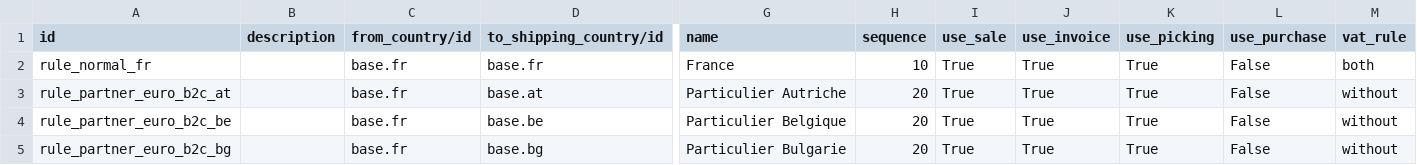
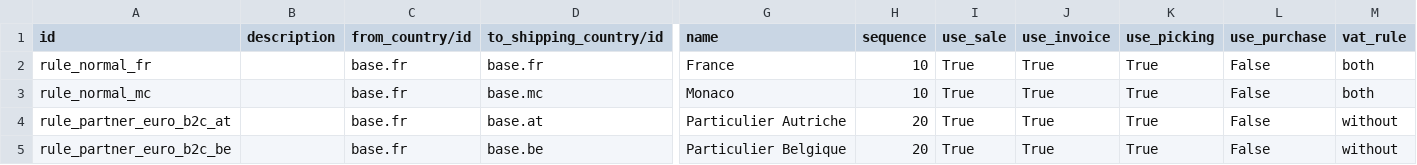
Before and after one commit to OCA/l10n-france, a CSV file: l10n_fr_account_fiscal_position_rule/settings/account.fiscal.position.rule.template.csv, drawn as a sheet; only a part is shown, gaps mark what is left out; the shorter side is filled out with more unchanged rows; rows hold the shown columns only; the diff names each change by its address in the sheet, - before the commit and + after, or states it on an @@ line.

Commit message:
[FIX] Fix missing rule

```diff
--- a/l10n_fr_account_fiscal_position_rule/settings/account.fiscal.position.rule.template.csv
+++ b/l10n_fr_account_fiscal_position_rule/settings/account.fiscal.position.rule.template.csv
+row 3: rule_normal_mc |  | base.fr | base.mc | Monaco | 10 | True | True | True | False | both
```
